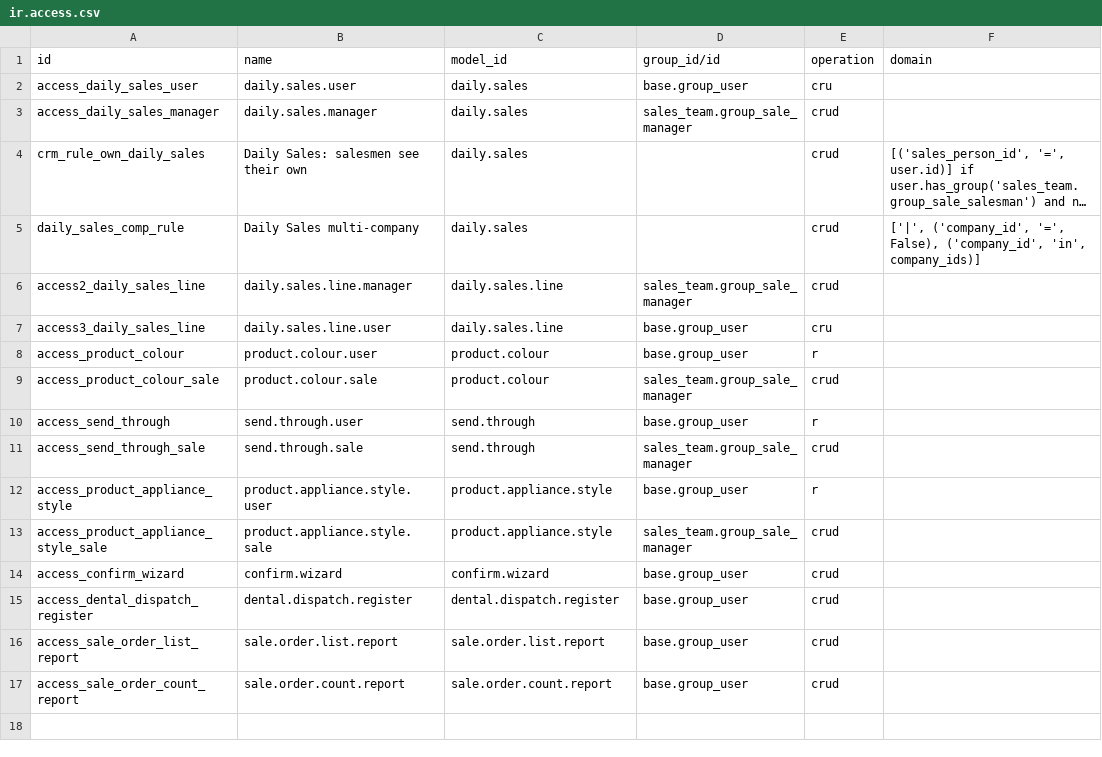
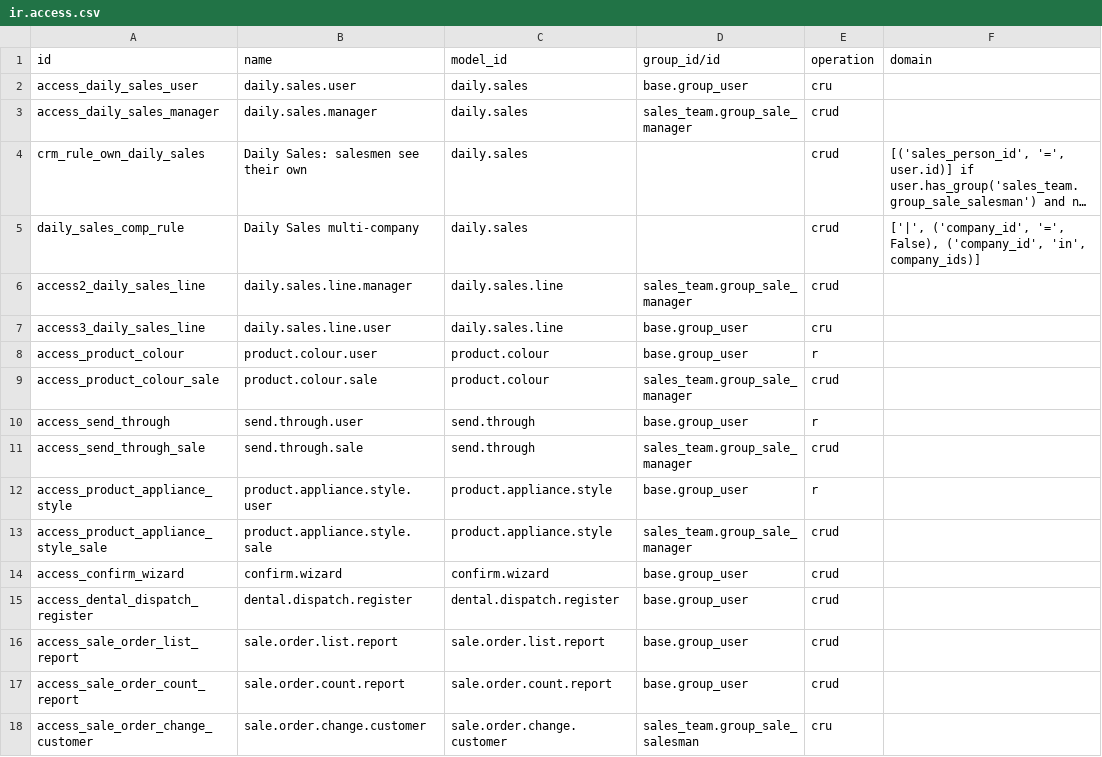
Before and after one commit to ebinpg777-design/arabian_dental, a CSV file: sale_custom/security/ir.access.csv, drawn as a sheet; long unchanged cells end in ….

```diff
--- a/sale_custom/security/ir.access.csv
+++ b/sale_custom/security/ir.access.csv
@@ -17 +17,2 @@ access_sale_order_list_report,sale.order.list.report,sale.order.list.report,base
 access_sale_order_count_report,sale.order.count.report,sale.order.count.report,base.group_user,crud,
+access_sale_order_change_customer,sale.order.change.customer,sale.order.change.customer,sales_team.group_sale_salesman,cru,
```
Also changed, not shown: 16 other files.
